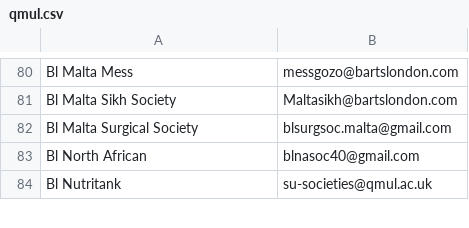
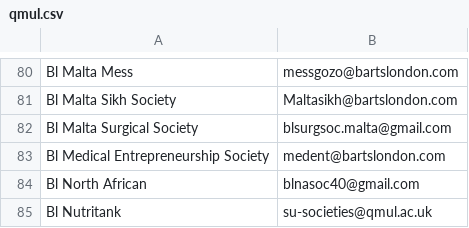
Before and after one commit to kcsoc/society-email-scrape, a CSV file: docs/output/qmul.csv, drawn as a sheet; only a part is shown, gaps mark what is left out; the diff names each change by its address in the sheet, - before the commit and + after, or states it on an @@ line.

```diff
--- a/docs/output/qmul.csv
+++ b/docs/output/qmul.csv
+row 83: Bl Medical Entrepreneurship Society | medent@bartslondon.com
```
Also changed, not shown: 2 other files.
